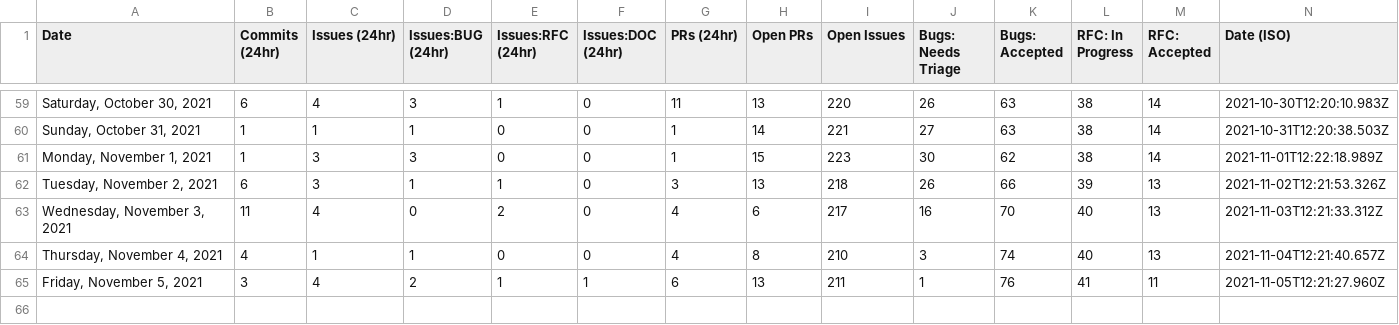
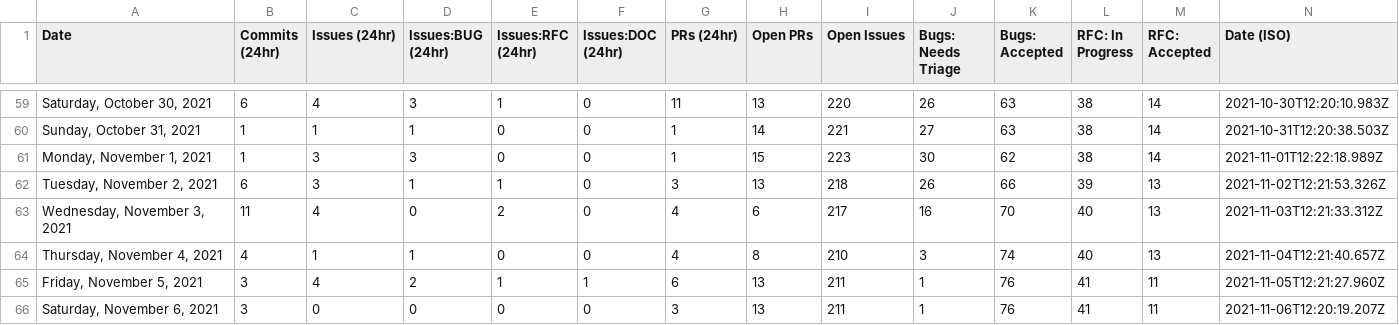
Before and after one commit to albinkc/astro, a CSV file: scripts/stats/stats.csv, drawn as a sheet; only a part is shown, gaps mark what is left out.

```diff
--- a/scripts/stats/stats.csv
+++ b/scripts/stats/stats.csv
@@ -65 +65,2 @@ Date,Commits (24hr),Issues (24hr),Issues:BUG (24hr),Issues:RFC (24hr),Issues:DOC
 "Friday, November 5, 2021",3,4,2,1,1,6,13,211,1,76,41,11,"2021-11-05T12:21:27.960Z"
+"Saturday, November 6, 2021",3,0,0,0,0,3,13,211,1,76,41,11,"2021-11-06T12:20:19.207Z"
```
